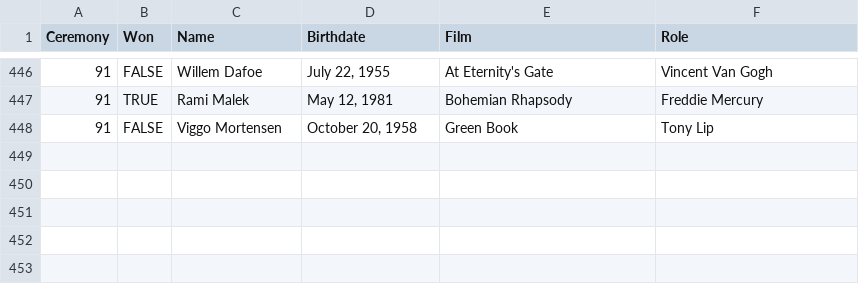
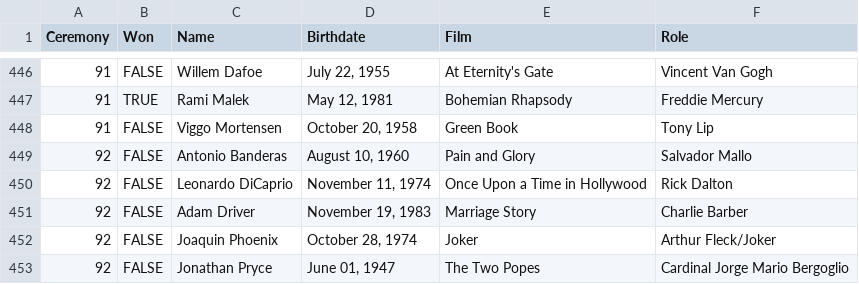
Before and after one commit to dcetin/academy-awards, a CSV file: best-actor.csv, drawn as a sheet; only a part is shown, gaps mark what is left out.

Commit message:
Add 92th ceremony nominees

```diff
--- a/best-actor.csv
+++ b/best-actor.csv
@@ -448 +448,6 @@ Ceremony,Won,Name,Birthdate,Film,Role
 91,FALSE,Viggo Mortensen,"October 20, 1958",Green Book,Tony Lip
+92,FALSE,Antonio Banderas,"August 10, 1960",Pain and Glory,Salvador Mallo
+92,FALSE,Leonardo DiCaprio,"November 11, 1974",Once Upon a Time in Hollywood,Rick Dalton
+92,FALSE,Adam Driver,"November 19, 1983",Marriage Story,Charlie Barber
+92,FALSE,Joaquin Phoenix,"October 28, 1974",Joker,Arthur Fleck/Joker
+92,FALSE,Jonathan Pryce,"June 01, 1947",The Two Popes,Cardinal Jorge Mario Bergoglio
```
Also changed, not shown: best-actress.csv, best-director.csv, 1 other file.
